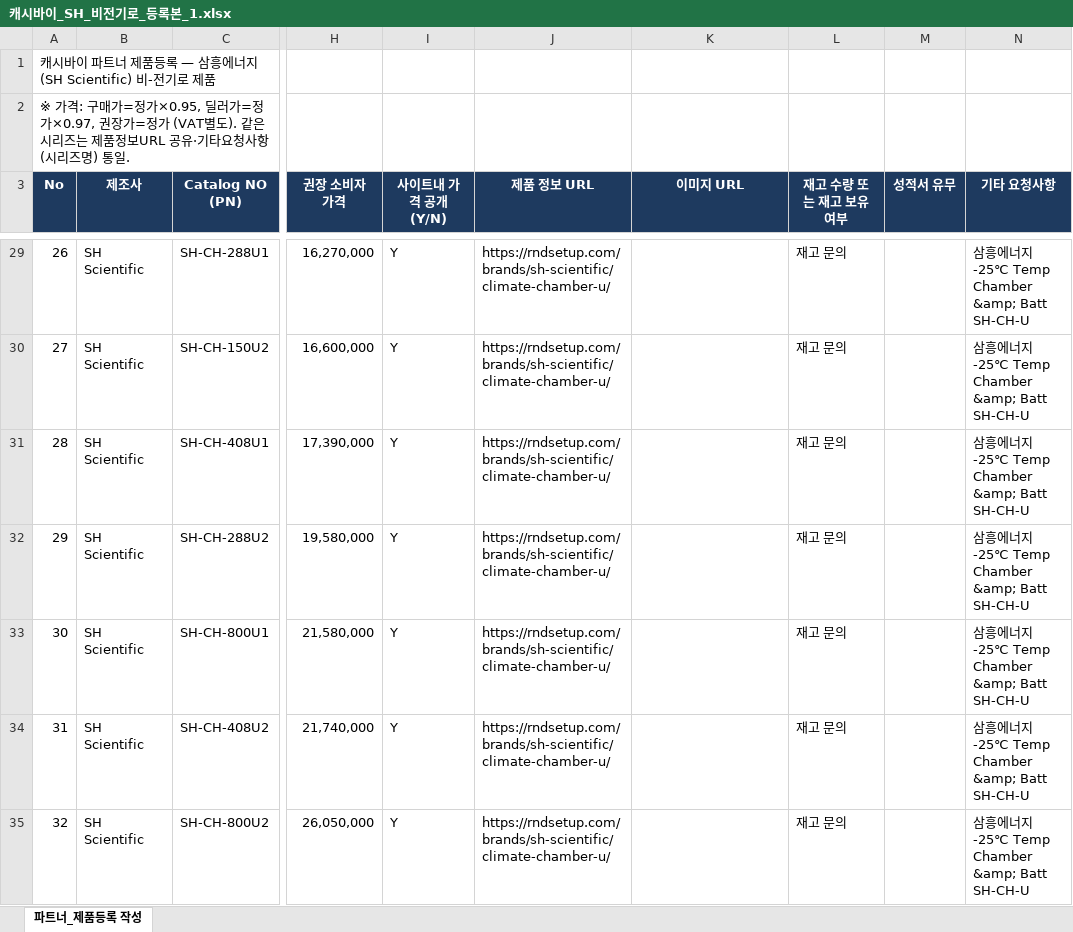
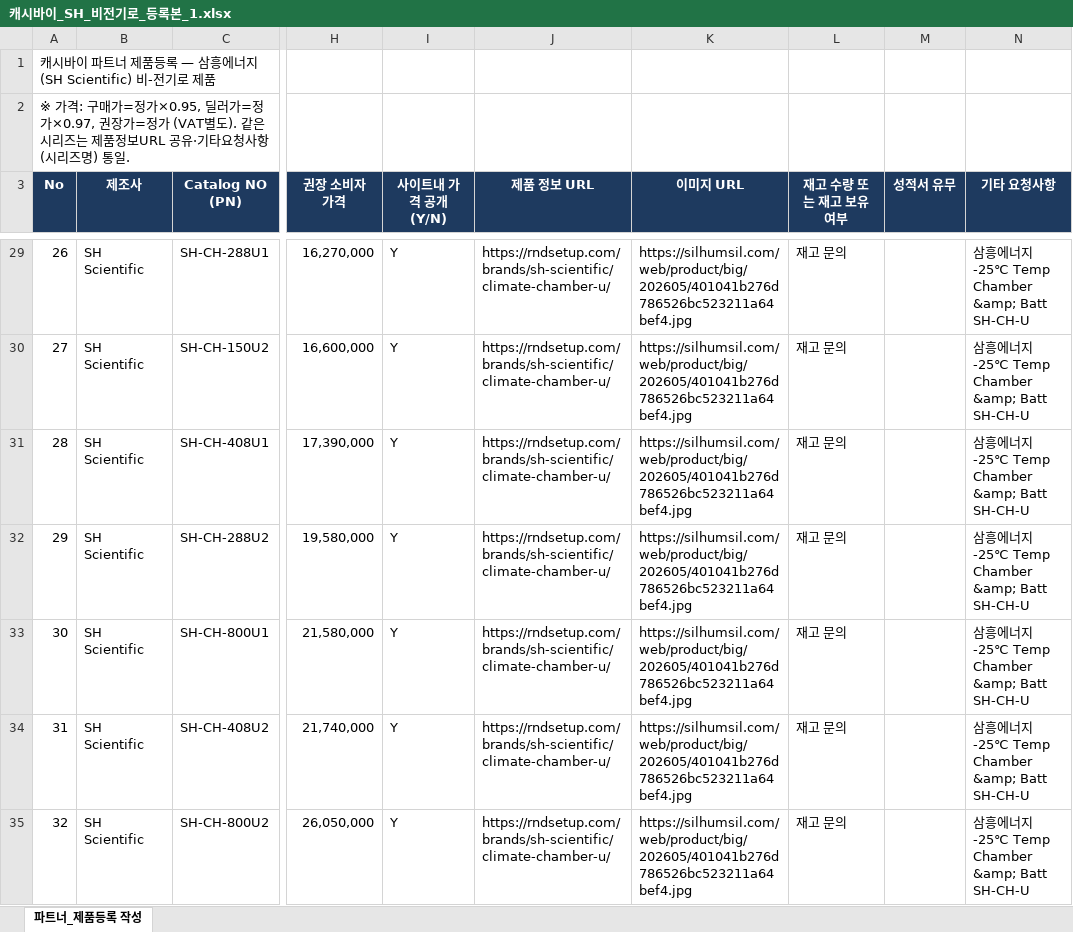
Before and after one commit to emergent-co/cellab, an Excel workbook: 캐시바이_SH_비전기로_등록본_1.xlsx, sheet 파트너_제품등록 작성, drawn as a sheet; only a part is shown, gaps mark what is left out; values as stored, in another font and other column widths than the file's, no borders; the diff covers the shown part only; the diff names each change by its address in the sheet, - before the commit and + after, or states it on an @@ line.

```diff
--- a/캐시바이_SH_비전기로_등록본_1.xlsx (sheet 파트너_제품등록 작성)
+++ b/캐시바이_SH_비전기로_등록본_1.xlsx (sheet 파트너_제품등록 작성)
-K29:K35 (이미지 URL): (empty)
+K29:K35 (이미지 URL): https://silhumsil.com/web/product/big/202605/401041b276d786526bc523211a64bef4.jpg
```
Also changed, not shown: 4 removed rows, 407 edited cells and row numbers in column A elsewhere in this sheet, 1 other file.
